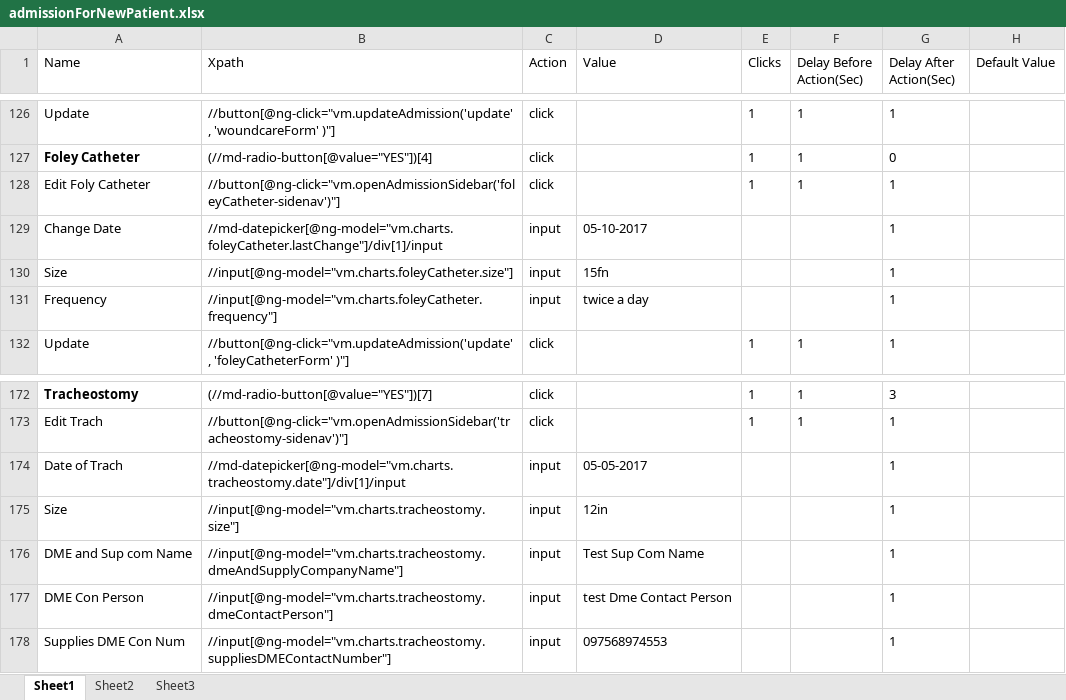
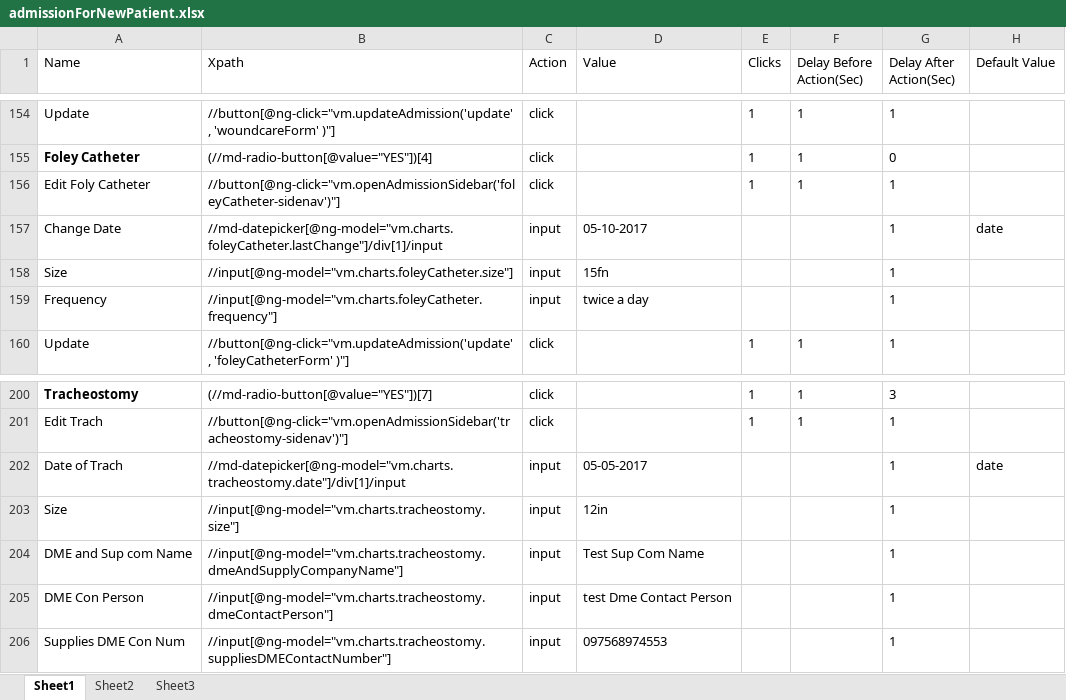
Before and after one commit to Ustingit/Automation, an Excel workbook: resources/admissionForNewPatient.xlsx, sheet Sheet1, drawn as a sheet; only a part is shown, gaps mark what is left out; values as stored, in another font and other column widths than the file's, no borders; addresses are those after the commit; the diff covers the shown part only; the diff names each change by its address in the sheet, - before the commit and + after, or states it on an @@ line.

```diff
--- a/resources/admissionForNewPatient.xlsx (sheet Sheet1)
+++ b/resources/admissionForNewPatient.xlsx (sheet Sheet1)
-H157 (Default Value): (empty)
+H157 (Default Value): date
-H202 (Default Value): (empty)
+H202 (Default Value): date
```
Also changed, not shown: 28 added rows and 5 edited cells elsewhere in this sheet, 1 other file.
